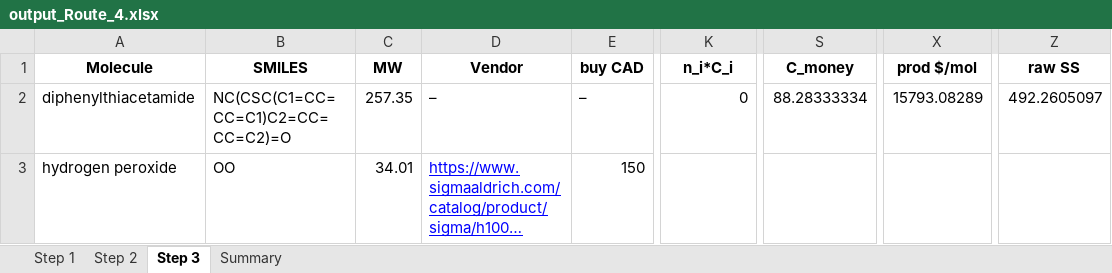
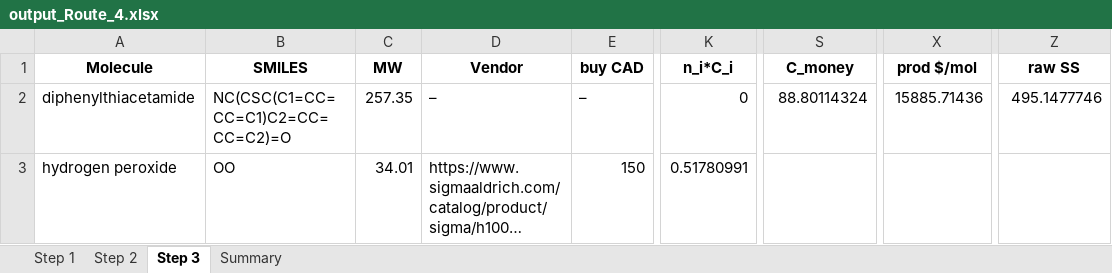
Before and after one commit to aspuru-guzik-group/routescore, an Excel workbook: _Modafinil/output_Route_4.xlsx, sheet Step 3, drawn as a sheet; only a part is shown, gaps mark what is left out; long unchanged cells end in …; values as stored, in another font and other column widths than the file's, no borders; the diff names each change by its address in the sheet, - before the commit and + after, or states it on an @@ line.

```diff
--- a/_Modafinil/output_Route_4.xlsx (sheet Step 3)
+++ b/_Modafinil/output_Route_4.xlsx (sheet Step 3)
-S2 (C_money): 88.28333334
+S2 (C_money): 88.80114324
-X2 (prod $/mol): 15793.08289
+X2 (prod $/mol): 15885.71436
-Z2 (raw SS): 492.2605097
+Z2 (raw SS): 495.1477746
@@ D3 underline: on → off, text colour: #0000FF → black @@
-K3 (n_i*C_i): (empty)
+K3 (n_i*C_i): 0.51780991
```
Also changed, not shown: sheet Summary, sheet Step 1, sheet Step 2, _Modafinil/output_Route_1.xlsx, _Modafinil/output_Route_10.xlsx, 10 other files.
